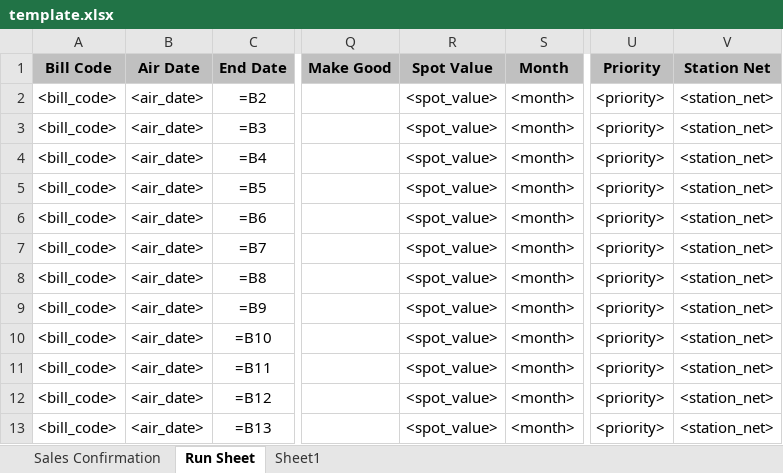
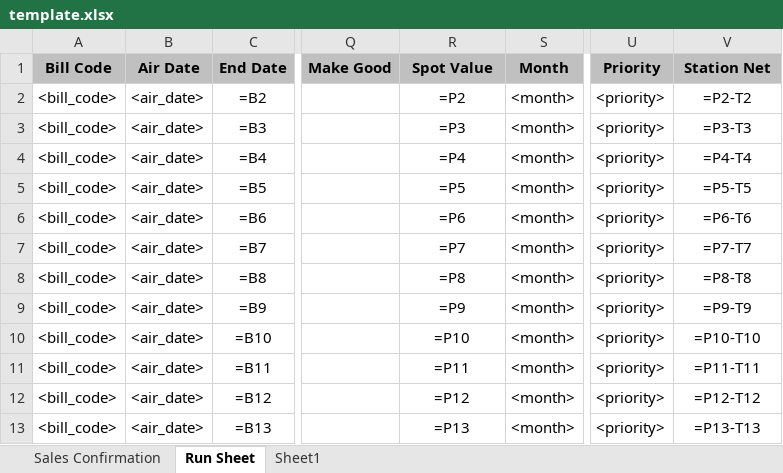
Before and after one commit to LHCrossings/ctv-orderentry, an Excel workbook: src/backwrite/template.xlsx, sheet Run Sheet, drawn as a sheet; only a part is shown, gaps mark what is left out; values as stored, in another font and other column widths than the file's, no borders; formulas without a stored value are shown as written; the diff names each change by its address in the sheet, - before the commit and + after, or states it on an @@ line.

```diff
--- a/src/backwrite/template.xlsx (sheet Run Sheet)
+++ b/src/backwrite/template.xlsx (sheet Run Sheet)
-R2 (Spot Value): <spot_value>
+R2 (Spot Value): =P2
-V2 (Station Net): <station_net>
+V2 (Station Net): =P2-T2
-R3 (Spot Value): <spot_value>
+R3 (Spot Value): =P3
-V3 (Station Net): <station_net>
+V3 (Station Net): =P3-T3
-R4 (Spot Value): <spot_value>
+R4 (Spot Value): =P4
-V4 (Station Net): <station_net>
+V4 (Station Net): =P4-T4
-R5 (Spot Value): <spot_value>
+R5 (Spot Value): =P5
-V5 (Station Net): <station_net>
+V5 (Station Net): =P5-T5
-R6 (Spot Value): <spot_value>
+R6 (Spot Value): =P6
-V6 (Station Net): <station_net>
+V6 (Station Net): =P6-T6
-R7 (Spot Value): <spot_value>
+R7 (Spot Value): =P7
-V7 (Station Net): <station_net>
+V7 (Station Net): =P7-T7
-R8 (Spot Value): <spot_value>
+R8 (Spot Value): =P8
-V8 (Station Net): <station_net>
+V8 (Station Net): =P8-T8
-R9 (Spot Value): <spot_value>
+R9 (Spot Value): =P9
-V9 (Station Net): <station_net>
+V9 (Station Net): =P9-T9
-R10 (Spot Value): <spot_value>
+R10 (Spot Value): =P10
-V10 (Station Net): <station_net>
+V10 (Station Net): =P10-T10
-R11 (Spot Value): <spot_value>
+R11 (Spot Value): =P11
-V11 (Station Net): <station_net>
+V11 (Station Net): =P11-T11
-R12 (Spot Value): <spot_value>
+R12 (Spot Value): =P12
-V12 (Station Net): <station_net>
+V12 (Station Net): =P12-T12
-R13 (Spot Value): <spot_value>
+R13 (Spot Value): =P13
-V13 (Station Net): <station_net>
+V13 (Station Net): =P13-T13
```
Also changed, not shown: 1 other file.
